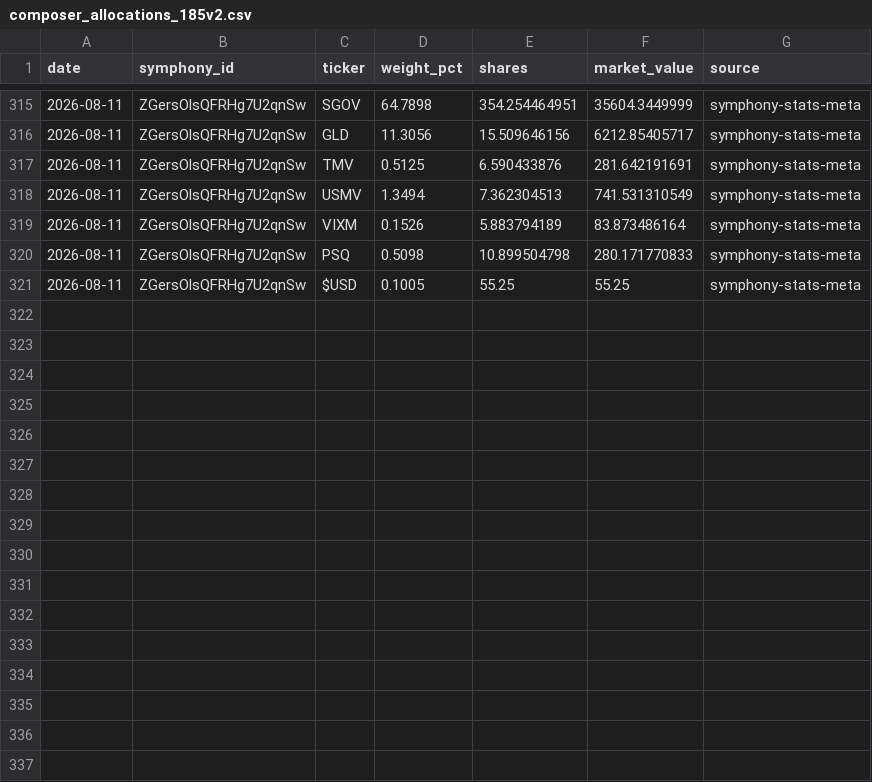
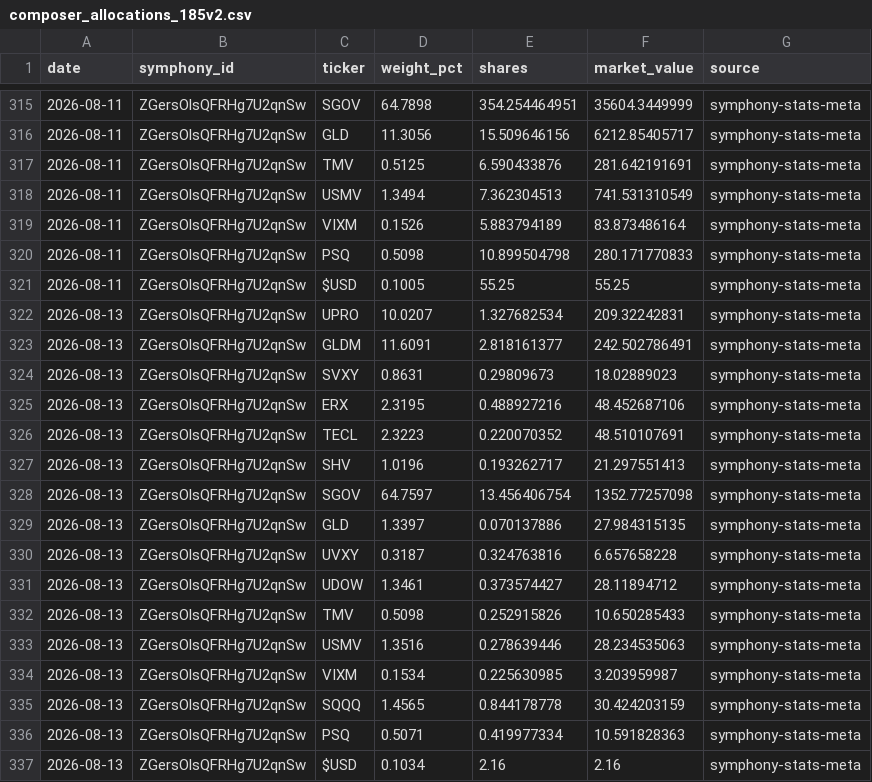
Before and after one commit to brianlee8309/blee-quant-site, a CSV file: composer_allocations_185v2.csv, drawn as a sheet; only a part is shown, gaps mark what is left out.

```diff
--- a/composer_allocations_185v2.csv
+++ b/composer_allocations_185v2.csv
@@ -321 +321,17 @@ date,symphony_id,ticker,weight_pct,shares,market_value,source
 2026-08-11,ZGersOlsQFRHg7U2qnSw,$USD,0.1005,55.25,55.25,symphony-stats-meta
+2026-08-13,ZGersOlsQFRHg7U2qnSw,UPRO,10.0207,1.327682534,209.32242831,symphony-stats-meta
+2026-08-13,ZGersOlsQFRHg7U2qnSw,GLDM,11.6091,2.818161377,242.502786491,symphony-stats-meta
+2026-08-13,ZGersOlsQFRHg7U2qnSw,SVXY,0.8631,0.29809673,18.02889023,symphony-stats-meta
+2026-08-13,ZGersOlsQFRHg7U2qnSw,ERX,2.3195,0.488927216,48.452687106,symphony-stats-meta
+2026-08-13,ZGersOlsQFRHg7U2qnSw,TECL,2.3223,0.220070352,48.510107691,symphony-stats-meta
+2026-08-13,ZGersOlsQFRHg7U2qnSw,SHV,1.0196,0.193262717,21.297551413,symphony-stats-meta
+2026-08-13,ZGersOlsQFRHg7U2qnSw,SGOV,64.7597,13.456406754,1352.77257098,symphony-stats-meta
+2026-08-13,ZGersOlsQFRHg7U2qnSw,GLD,1.3397,0.070137886,27.984315135,symphony-stats-meta
+2026-08-13,ZGersOlsQFRHg7U2qnSw,UVXY,0.3187,0.324763816,6.657658228,symphony-stats-meta
+2026-08-13,ZGersOlsQFRHg7U2qnSw,UDOW,1.3461,0.373574427,28.11894712,symphony-stats-meta
+2026-08-13,ZGersOlsQFRHg7U2qnSw,TMV,0.5098,0.252915826,10.650285433,symphony-stats-meta
+2026-08-13,ZGersOlsQFRHg7U2qnSw,USMV,1.3516,0.278639446,28.234535063,symphony-stats-meta
+2026-08-13,ZGersOlsQFRHg7U2qnSw,VIXM,0.1534,0.225630985,3.203959987,symphony-stats-meta
+2026-08-13,ZGersOlsQFRHg7U2qnSw,SQQQ,1.4565,0.844178778,30.424203159,symphony-stats-meta
+2026-08-13,ZGersOlsQFRHg7U2qnSw,PSQ,0.5071,0.419977334,10.591828363,symphony-stats-meta
+2026-08-13,ZGersOlsQFRHg7U2qnSw,$USD,0.1034,2.16,2.16,symphony-stats-meta
```
Also changed, not shown: composer_allocations_185_3yr2.csv, rsi_history.csv, 20 other files.
